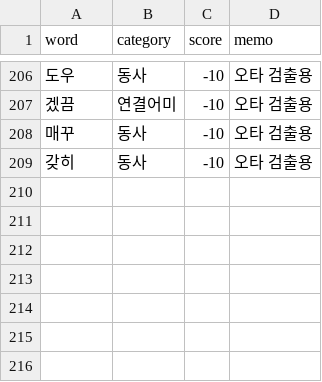
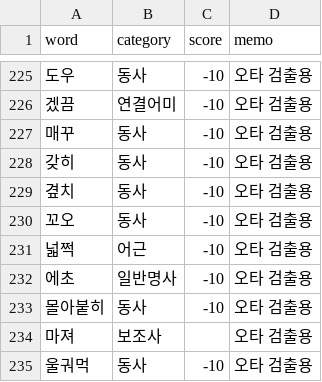
Before and after one commit to Ink-14/KKORI, a CSV file: backend/src/tokenizations/ko_dictionary.csv, drawn as a sheet; only a part is shown, gaps mark what is left out; the diff covers the shown part only.

```diff
--- a/backend/src/tokenizations/ko_dictionary.csv
+++ b/backend/src/tokenizations/ko_dictionary.csv
@@ -209 +228,8 @@ word,category,score,memo
 갖히,동사,-10,오타 검출용
+곂치,동사,-10,오타 검출용
+꼬오,동사,-10,오타 검출용
+넓쩍,어근,-10,오타 검출용
+에초,일반명사,-10,오타 검출용
+몰아붙히,동사,-10,오타 검출용
+마져,보조사,,오타 검출용
+울궈먹,동사,-10,오타 검출용
```
Also changed, not shown: 20 added rows and 1 removed row elsewhere in this file, backend/src/tokenizations/ko_preanalyzed.csv, 8 other files.
